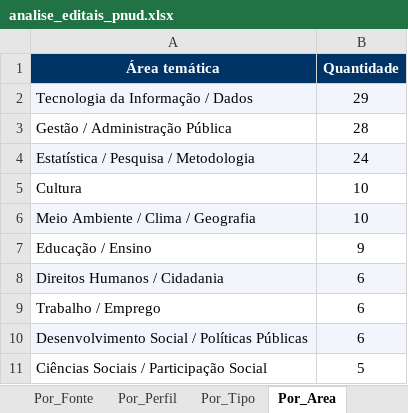
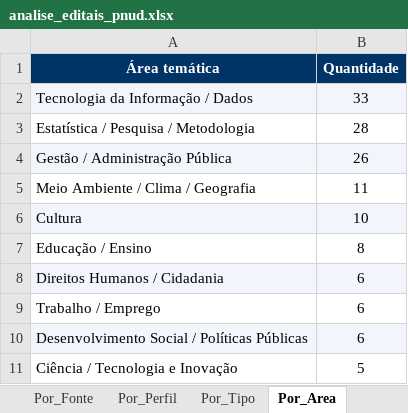
Before and after one commit to ams1974/analise-editais, an Excel workbook: analise_editais_pnud.xlsx, sheet Por_Area, drawn as a sheet; values as stored, in another font and other column widths than the file's, no borders; removed rows and columns are numbered as before the commit, all else as after; the diff names each change by its address in the sheet, - before the commit and + after, or states it on an @@ line.

```diff
--- a/analise_editais_pnud.xlsx (sheet Por_Area)
+++ b/analise_editais_pnud.xlsx (sheet Por_Area)
-B2 (Quantidade): 29
+B2 (Quantidade): 33
-row 3: Gestão / Administração Pública | 28
-A3:B3 fill: #F2F6FC
+A3:B3 fill: none
-B3 (Quantidade): 24
+B3 (Quantidade): 28
+row 4: Gestão / Administração Pública | 26
+row 5: Meio Ambiente / Clima / Geografia | 11
-A6:B6 fill: none
+A6:B6 fill: #F2F6FC
-row 6: Meio Ambiente / Clima / Geografia | 10
-B7 (Quantidade): 9
+B7 (Quantidade): 8
-A11 (Área temática): Ciências Sociais / Participação Social
+A11 (Área temática): Ciência / Tecnologia e Inovação
```
Also changed, not shown: sheet Editais, sheet Por_Orgao, sheet Resumo, sheet Por_Fonte, sheet Por_Perfil, sheet Por_Tipo, 1 more sheet, 13 other files.
